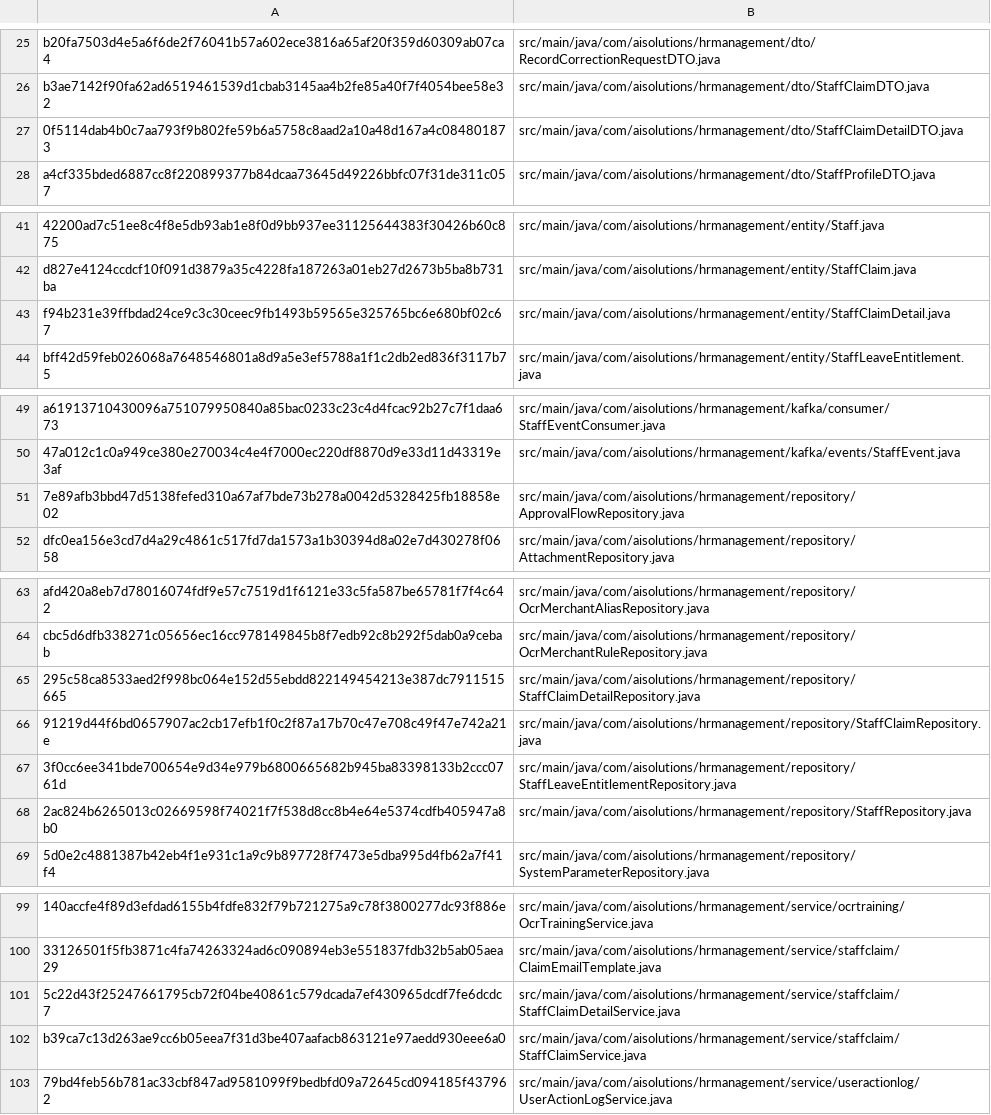
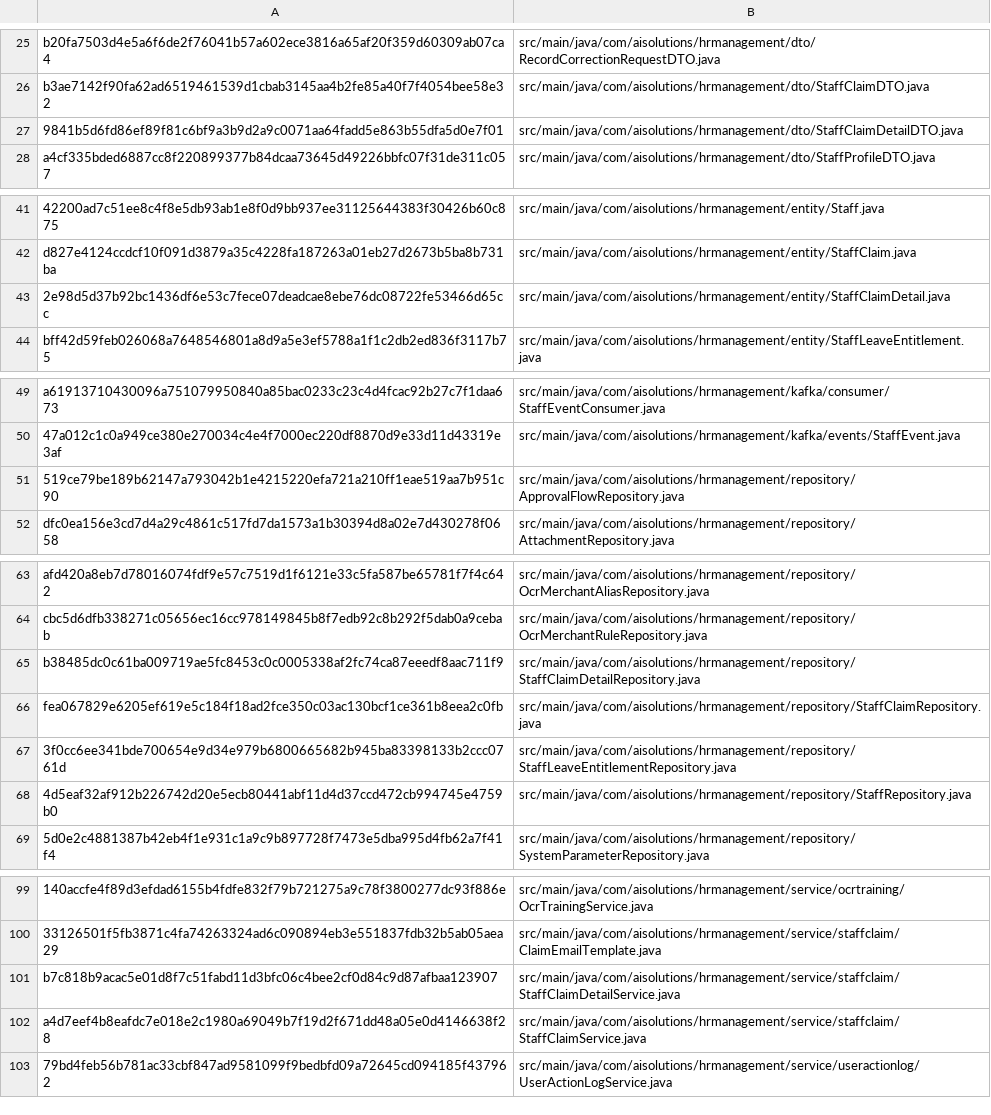
Before and after one commit to aisolutions-dev-bot/hr-management-backend, a TSV file: config/conventions/legacy-java-baseline.tsv, drawn as a sheet; only a part is shown, gaps mark what is left out; the diff covers the shown part only; the diff names each change by its address in the sheet, - before the commit and + after, or states it on an @@ line.

```diff
--- a/config/conventions/legacy-java-baseline.tsv
+++ b/config/conventions/legacy-java-baseline.tsv
-A27: 0f5114dab4b0c7aa793f9b802fe59b6a5758c8aad2a10a48d167a4c084801873
+A27: 9841b5d6fd86ef89f81c6bf9a3b9d2a9c0071aa64fadd5e863b55dfa5d0e7f01
-A43: f94b231e39ffbdad24ce9c3c30ceec9fb1493b59565e325765bc6e680bf02c67
+A43: 2e98d5d37b92bc1436df6e53c7fece07deadcae8ebe76dc08722fe53466d65cc
-A51: 7e89afb3bbd47d5138fefed310a67af7bde73b278a0042d5328425fb18858e02
+A51: 519ce79be189b62147a793042b1e4215220efa721a210ff1eae519aa7b951c90
-A65: 295c58ca8533aed2f998bc064e152d55ebdd822149454213e387dc7911515665
+A65: b38485dc0c61ba009719ae5fc8453c0c0005338af2fc74ca87eeedf8aac711f9
-A66: 91219d44f6bd0657907ac2cb17efb1f0c2f87a17b70c47e708c49f47e742a21e
+A66: fea067829e6205ef619e5c184f18ad2fce350c03ac130bcf1ce361b8eea2c0fb
-A68: 2ac824b6265013c02669598f74021f7f538d8cc8b4e64e5374cdfb405947a8b0
+A68: 4d5eaf32af912b226742d20e5ecb80441abf11d4d37ccd472cb994745e4759b0
-A101: 5c22d43f25247661795cb72f04be40861c579dcada7ef430965dcdf7fe6dcdc7
+A101: b7c818b9acac5e01d8f7c51fabd11d3bfc06c4bee2cf0d84c9d87afbaa123907
-A102: b39ca7c13d263ae9cc6b05eea7f31d3be407aafacb863121e97aedd930eee6a0
+A102: a4d7eef4b8eafdc7e018e2c1980a69049b7f19d2f671dd48a05e0d4146638f28
```
Also changed, not shown: 1 edited cell elsewhere in this file, 4 other files.
